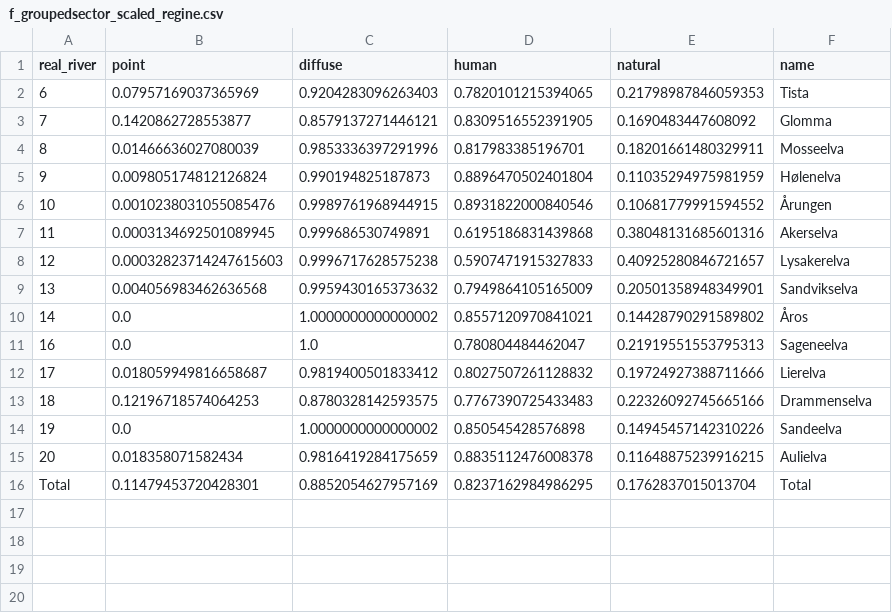
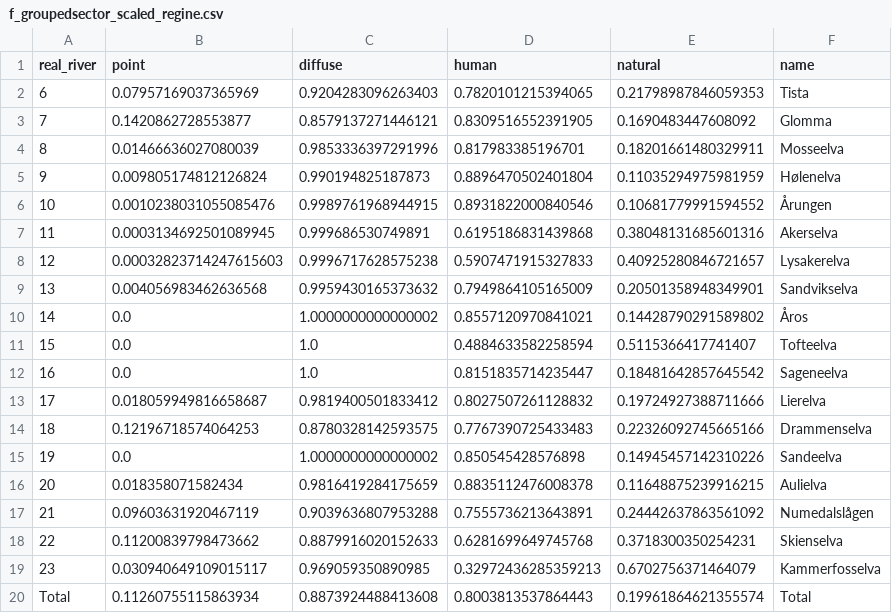
Before and after one commit to oslofjord-load-reductions/terrestrial-load-scenarios, a CSV file: output/csvs/f_groupedsector_scaled_regine.csv, drawn as a sheet.

```diff
--- a/output/csvs/f_groupedsector_scaled_regine.csv
+++ b/output/csvs/f_groupedsector_scaled_regine.csv
@@ -10,3 +10,4 @@ real_river,point,diffuse,human,natural,name
 14,0.0,1.0000000000000002,0.8557120970841021,0.14428790291589802,Åros
-16,0.0,1.0,0.780804484462047,0.21919551553795313,Sageneelva
+15,0.0,1.0,0.4884633582258594,0.5115366417741407,Tofteelva
+16,0.0,1.0,0.8151835714235447,0.18481642857645542,Sageneelva
 17,0.018059949816658687,0.9819400501833412,0.8027507261128832,0.19724927388711666,Lierelva
@@ -15,2 +16,5 @@ real_river,point,diffuse,human,natural,name
 20,0.018358071582434,0.9816419284175659,0.8835112476008378,0.11648875239916215,Aulielva
-Total,0.11479453720428301,0.8852054627957169,0.8237162984986295,0.1762837015013704,Total
+21,0.09603631920467119,0.9039636807953288,0.7555736213643891,0.24442637863561092,Numedalslågen
+22,0.11200839798473662,0.8879916020152633,0.6281699649745768,0.3718300350254231,Skienselva
+23,0.030940649109015117,0.969059350890985,0.32972436285359213,0.6702756371464079,Kammerfosselva
+Total,0.11260755115863934,0.8873924488413608,0.8003813537864443,0.19961864621355574,Total
```
Also changed, not shown: output/csvs/f_groupedsector_scaled_regine_wwtw.csv, output/csvs/f_sector_Regine.csv, 46 other files.
